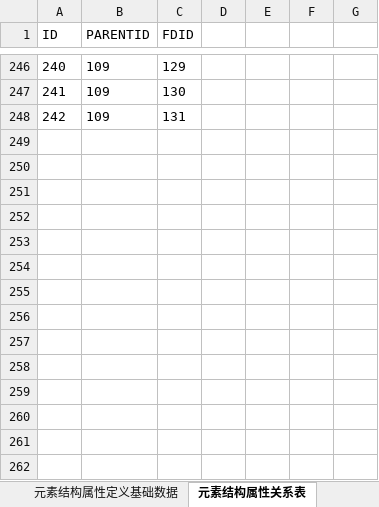
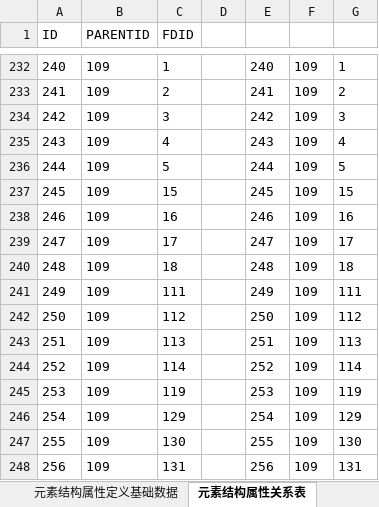
Before and after one commit to dbcdcw/home, an Excel workbook: Layout模型基础定义数据.xlsx, sheet 元素结构属性关系表, drawn as a sheet; only a part is shown, gaps mark what is left out; values as stored, in another font and other column widths than the file's, no borders; addresses are those after the commit; the diff covers the shown part only; the diff names each change by its address in the sheet, - before the commit and + after, or states it on an @@ line.

```diff
--- a/Layout模型基础定义数据.xlsx (sheet 元素结构属性关系表)
+++ b/Layout模型基础定义数据.xlsx (sheet 元素结构属性关系表)
-C232 (FDID): 129
+C232 (FDID): 1
-E232: (empty)
+E232: 240
-F232:F234: (empty)
+F232:F234: 109
-G232: (empty)
+G232: 1
-C233 (FDID): 130
+C233 (FDID): 2
-E233: (empty)
+E233: 241
-G233: (empty)
+G233: 2
-C234 (FDID): 131
+C234 (FDID): 3
-E234: (empty)
+E234: 242
-G234: (empty)
+G234: 3
+row 235: 243 | 109 | 4 |  | 243 | 109 | 4
+row 236: 244 | 109 | 5 |  | 244 | 109 | 5
+row 237: 245 | 109 | 15 |  | 245 | 109 | 15
+row 238: 246 | 109 | 16 |  | 246 | 109 | 16
+row 239: 247 | 109 | 17 |  | 247 | 109 | 17
+row 240: 248 | 109 | 18 |  | 248 | 109 | 18
+row 241: 249 | 109 | 111 |  | 249 | 109 | 111
+row 242: 250 | 109 | 112 |  | 250 | 109 | 112
+row 243: 251 | 109 | 113 |  | 251 | 109 | 113
+row 244: 252 | 109 | 114 |  | 252 | 109 | 114
+row 245: 253 | 109 | 119 |  | 253 | 109 | 119
+row 246: 254 | 109 | 129 |  | 254 | 109 | 129
+row 247: 255 | 109 | 130 |  | 255 | 109 | 130
+row 248: 256 | 109 | 131 |  | 256 | 109 | 131
```
Also changed, not shown: 14 removed rows and 42 edited cells elsewhere in this sheet, layout初始数据.xlsx.
